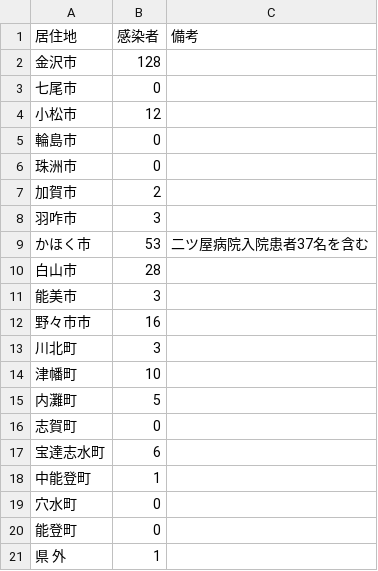
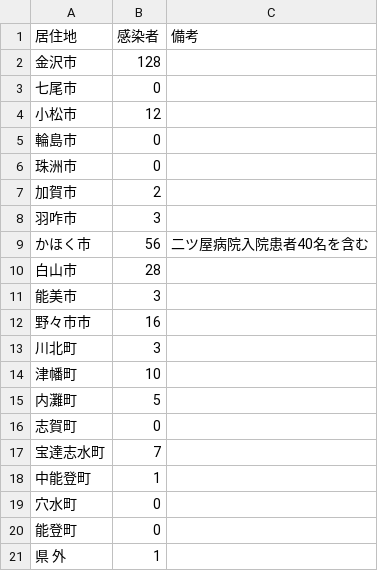
Before and after one commit to Retsuki/covid19-ishikawa-scraper, a CSV file: src/downloads/residence_pacients/total.csv, drawn as a sheet.

```diff
--- a/src/downloads/residence_pacients/total.csv
+++ b/src/downloads/residence_pacients/total.csv
@@ -8,3 +8,3 @@
 羽咋市,3, 
-かほく市,53,二ツ屋病院入院患者37名を含む
+かほく市,56,二ツ屋病院入院患者40名を含む
 白山市,28, 
@@ -16,3 +16,3 @@
 志賀町,0, 
-宝達志水町,6, 
+宝達志水町,7, 
 中能登町,1, 
```
Also changed, not shown: src/downloads/final_data/total.csv, src/downloads/patients_data/patients.csv, 4 other files.
